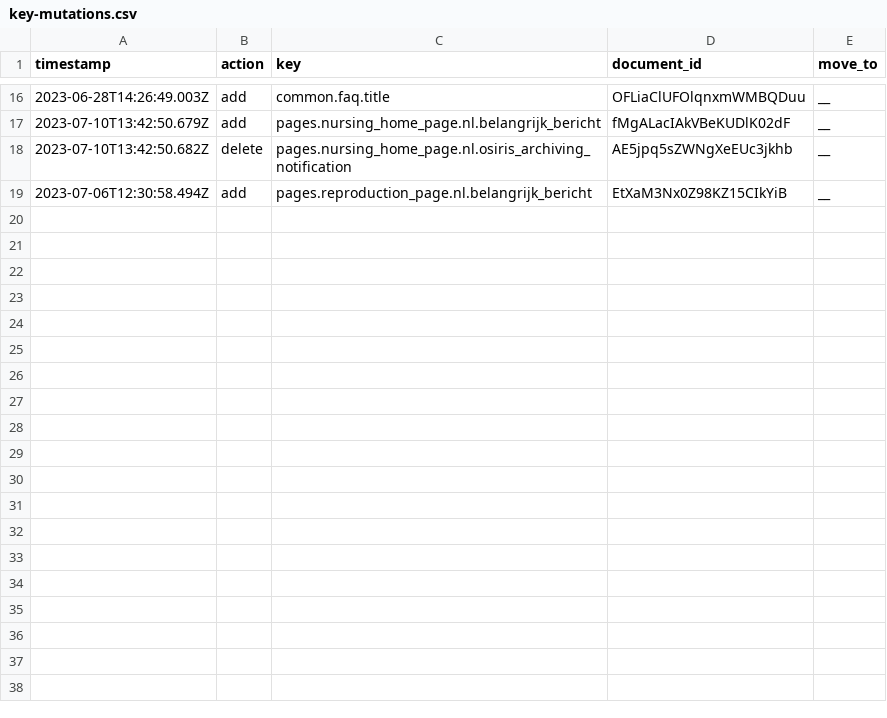
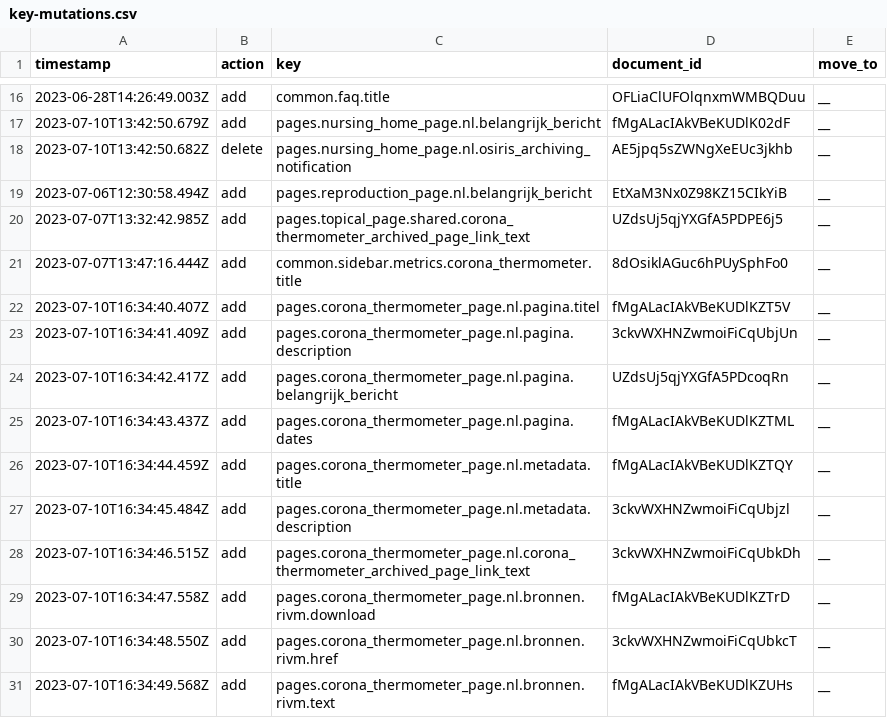
Before and after one commit to jorrikklijnsma/nl-covid19-data-dashboard, a CSV file: packages/cms/src/lokalize/key-mutations.csv, drawn as a sheet; only a part is shown, gaps mark what is left out.

Commit message:
COR-1660-archive-thermometer (#4818)
* Update topical weekly summary to support link

* Remove thermometer from frontpage

* feat(COR-1660): Sanity summary-item schema fix for description field type

* feat(COR-1660): Summary items with lokalize keys

* feat(COR-1660): First block of the archived page

* add page information block and warning

* Add dataexplained and faq links to pageinfo header

* Add FAQ and articles section

* Add automatically set state to last thermometer setting

* feat(COR-1660): PR comment resolution

* feat(COR-1660): Sanity schema adjustment

---------

Co-authored-by: beek <ben.vaneekelen@netcompany.com>
Co-authored-by: VWSCoronaDashboard <coronadashboard@minvws.nl>
Co-authored-by: VWSCoronaDashboard30 <mji@netcompany.com>

```diff
--- a/packages/cms/src/lokalize/key-mutations.csv
+++ b/packages/cms/src/lokalize/key-mutations.csv
@@ -19 +19,13 @@ timestamp,action,key,document_id,move_to
 2023-07-06T12:30:58.494Z,add,pages.reproduction_page.nl.belangrijk_bericht,EtXaM3Nx0Z98KZ15CIkYiB,__
+2023-07-07T13:32:42.985Z,add,pages.topical_page.shared.corona_thermometer_archived_page_link_text,UZdsUj5qjYXGfA5PDPE6j5,__
+2023-07-07T13:47:16.444Z,add,common.sidebar.metrics.corona_thermometer.title,8dOsiklAGuc6hPUySphFo0,__
+2023-07-10T16:34:40.407Z,add,pages.corona_thermometer_page.nl.pagina.titel,fMgALacIAkVBeKUDlKZT5V,__
+2023-07-10T16:34:41.409Z,add,pages.corona_thermometer_page.nl.pagina.description,3ckvWXHNZwmoiFiCqUbjUn,__
+2023-07-10T16:34:42.417Z,add,pages.corona_thermometer_page.nl.pagina.belangrijk_bericht,UZdsUj5qjYXGfA5PDcoqRn,__
+2023-07-10T16:34:43.437Z,add,pages.corona_thermometer_page.nl.pagina.dates,fMgALacIAkVBeKUDlKZTML,__
+2023-07-10T16:34:44.459Z,add,pages.corona_thermometer_page.nl.metadata.title,fMgALacIAkVBeKUDlKZTQY,__
+2023-07-10T16:34:45.484Z,add,pages.corona_thermometer_page.nl.metadata.description,3ckvWXHNZwmoiFiCqUbjzl,__
+2023-07-10T16:34:46.515Z,add,pages.corona_thermometer_page.nl.corona_thermometer_archived_page_link_text,3ckvWXHNZwmoiFiCqUbkDh,__
+2023-07-10T16:34:47.558Z,add,pages.corona_thermometer_page.nl.bronnen.rivm.download,fMgALacIAkVBeKUDlKZTrD,__
+2023-07-10T16:34:48.550Z,add,pages.corona_thermometer_page.nl.bronnen.rivm.href,3ckvWXHNZwmoiFiCqUbkcT,__
+2023-07-10T16:34:49.568Z,add,pages.corona_thermometer_page.nl.bronnen.rivm.text,fMgALacIAkVBeKUDlKZUHs,__
```
Also changed, not shown: 13 other files.
